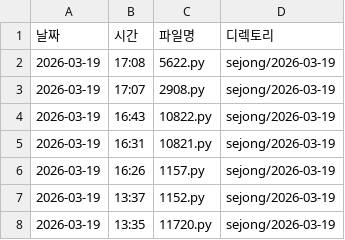
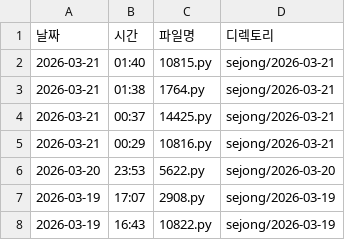
Before and after one commit to iamywl/cotest, a CSV file: REC.csv, drawn as a sheet; only a part is shown; the shorter side is filled out with more unchanged rows.

```diff
--- a/REC.csv
+++ b/REC.csv
@@ -1,3 +1,7 @@
 날짜,시간,파일명,디렉토리
-2026-03-19,17:08,5622.py,sejong/2026-03-19
+2026-03-21,01:40,10815.py,sejong/2026-03-21
+2026-03-21,01:38,1764.py,sejong/2026-03-21
+2026-03-21,00:37,14425.py,sejong/2026-03-21
+2026-03-21,00:29,10816.py,sejong/2026-03-21
+2026-03-20,23:53,5622.py,sejong/2026-03-20
 2026-03-19,17:07,2908.py,sejong/2026-03-19
```
Also changed, not shown: 35 other files.
